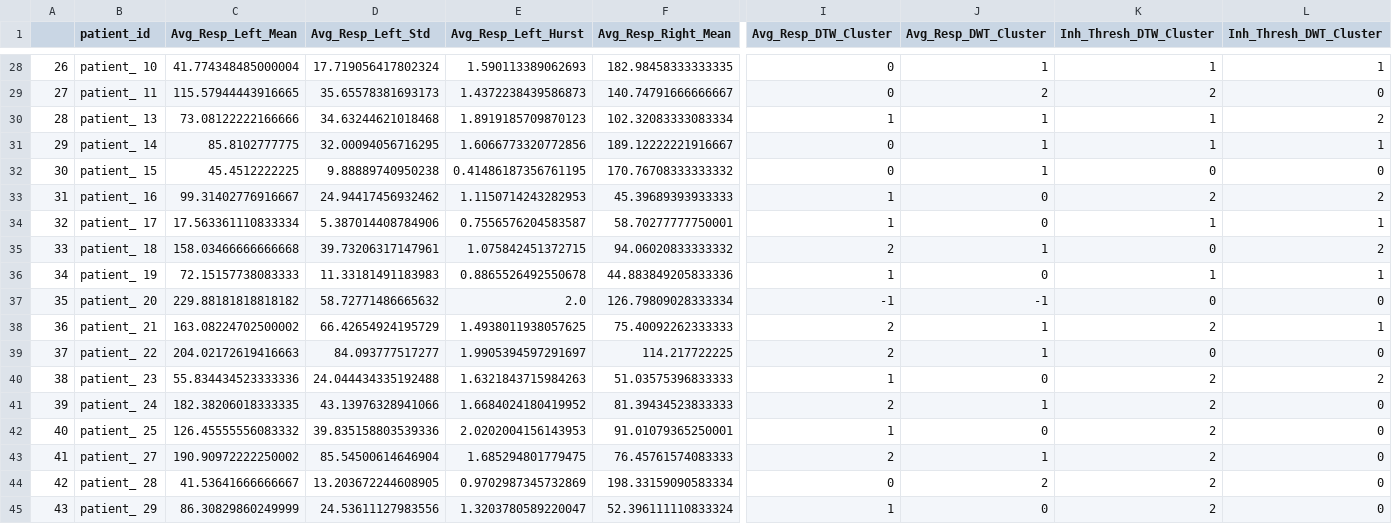
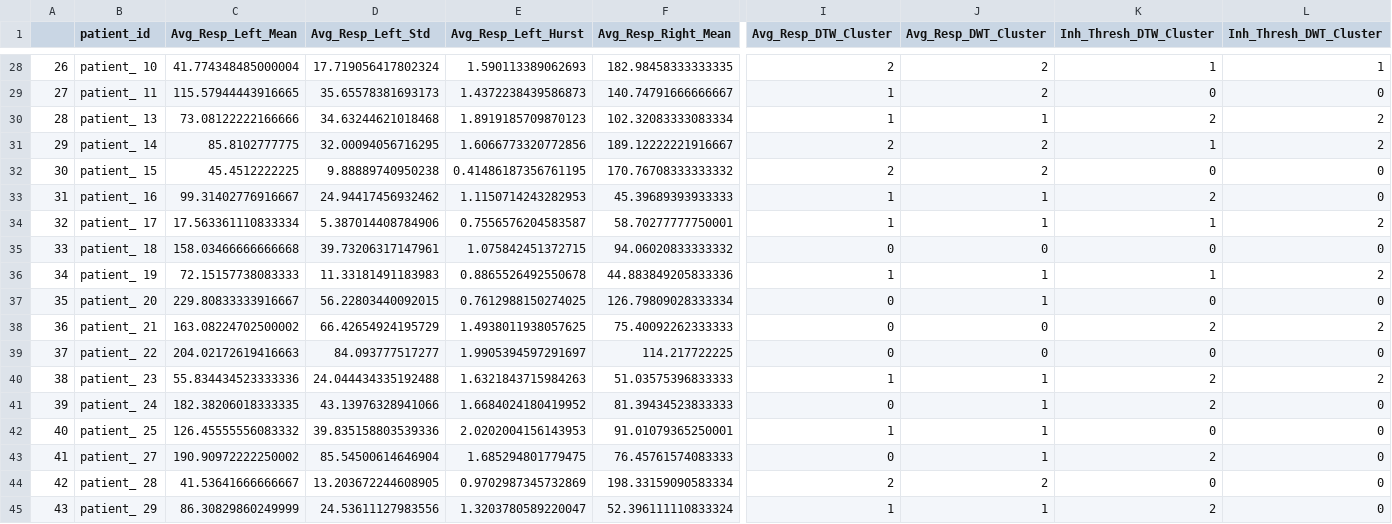
Before and after one commit to TAUforPython/TMS-pain-analysis, a CSV file: test_datasets/tms_timeseries_clusters.csv, drawn as a sheet; only a part is shown, gaps mark what is left out; the diff covers the shown part only; the diff names each change by its address in the sheet, - before the commit and + after, or states it on an @@ line.

```diff
--- a/test_datasets/tms_timeseries_clusters.csv
+++ b/test_datasets/tms_timeseries_clusters.csv
-I28 (Avg_Resp_DTW_Cluster): 0
+I28 (Avg_Resp_DTW_Cluster): 2
-J28 (Avg_Resp_DWT_Cluster): 1
+J28 (Avg_Resp_DWT_Cluster): 2
-I29 (Avg_Resp_DTW_Cluster): 0
+I29 (Avg_Resp_DTW_Cluster): 1
-K29 (Inh_Thresh_DTW_Cluster): 2
+K29 (Inh_Thresh_DTW_Cluster): 0
-K30 (Inh_Thresh_DTW_Cluster): 1
+K30 (Inh_Thresh_DTW_Cluster): 2
-I31:I32 (Avg_Resp_DTW_Cluster): 0
+I31:I32 (Avg_Resp_DTW_Cluster): 2
-J31:J32 (Avg_Resp_DWT_Cluster): 1
+J31:J32 (Avg_Resp_DWT_Cluster): 2
-L31 (Inh_Thresh_DWT_Cluster): 1
+L31 (Inh_Thresh_DWT_Cluster): 2
-J33:J34 (Avg_Resp_DWT_Cluster): 0
+J33:J34 (Avg_Resp_DWT_Cluster): 1
-L33 (Inh_Thresh_DWT_Cluster): 2
+L33 (Inh_Thresh_DWT_Cluster): 0
-L34 (Inh_Thresh_DWT_Cluster): 1
+L34 (Inh_Thresh_DWT_Cluster): 2
-I35 (Avg_Resp_DTW_Cluster): 2
+I35 (Avg_Resp_DTW_Cluster): 0
-J35 (Avg_Resp_DWT_Cluster): 1
+J35 (Avg_Resp_DWT_Cluster): 0
-L35 (Inh_Thresh_DWT_Cluster): 2
+L35 (Inh_Thresh_DWT_Cluster): 0
-J36 (Avg_Resp_DWT_Cluster): 0
+J36 (Avg_Resp_DWT_Cluster): 1
-L36 (Inh_Thresh_DWT_Cluster): 1
+L36 (Inh_Thresh_DWT_Cluster): 2
-C37 (Avg_Resp_Left_Mean): 229.88181818818182
+C37 (Avg_Resp_Left_Mean): 229.80833333916667
-D37 (Avg_Resp_Left_Std): 58.72771486665632
+D37 (Avg_Resp_Left_Std): 56.22803440092015
-E37 (Avg_Resp_Left_Hurst): 2.0
+E37 (Avg_Resp_Left_Hurst): 0.7612988150274025
-I37 (Avg_Resp_DTW_Cluster): -1
+I37 (Avg_Resp_DTW_Cluster): 0
-J37 (Avg_Resp_DWT_Cluster): -1
+J37 (Avg_Resp_DWT_Cluster): 1
-I38:I39 (Avg_Resp_DTW_Cluster): 2
+I38:I39 (Avg_Resp_DTW_Cluster): 0
-J38:J39 (Avg_Resp_DWT_Cluster): 1
+J38:J39 (Avg_Resp_DWT_Cluster): 0
-L38 (Inh_Thresh_DWT_Cluster): 1
+L38 (Inh_Thresh_DWT_Cluster): 2
-J40 (Avg_Resp_DWT_Cluster): 0
+J40 (Avg_Resp_DWT_Cluster): 1
-I41 (Avg_Resp_DTW_Cluster): 2
+I41 (Avg_Resp_DTW_Cluster): 0
-J42 (Avg_Resp_DWT_Cluster): 0
+J42 (Avg_Resp_DWT_Cluster): 1
-K42 (Inh_Thresh_DTW_Cluster): 2
+K42 (Inh_Thresh_DTW_Cluster): 0
-I43 (Avg_Resp_DTW_Cluster): 2
+I43 (Avg_Resp_DTW_Cluster): 0
-I44 (Avg_Resp_DTW_Cluster): 0
+I44 (Avg_Resp_DTW_Cluster): 2
-K44 (Inh_Thresh_DTW_Cluster): 2
+K44 (Inh_Thresh_DTW_Cluster): 0
-J45 (Avg_Resp_DWT_Cluster): 0
+J45 (Avg_Resp_DWT_Cluster): 1
```
Also changed, not shown: 75 edited cells elsewhere in this file.
